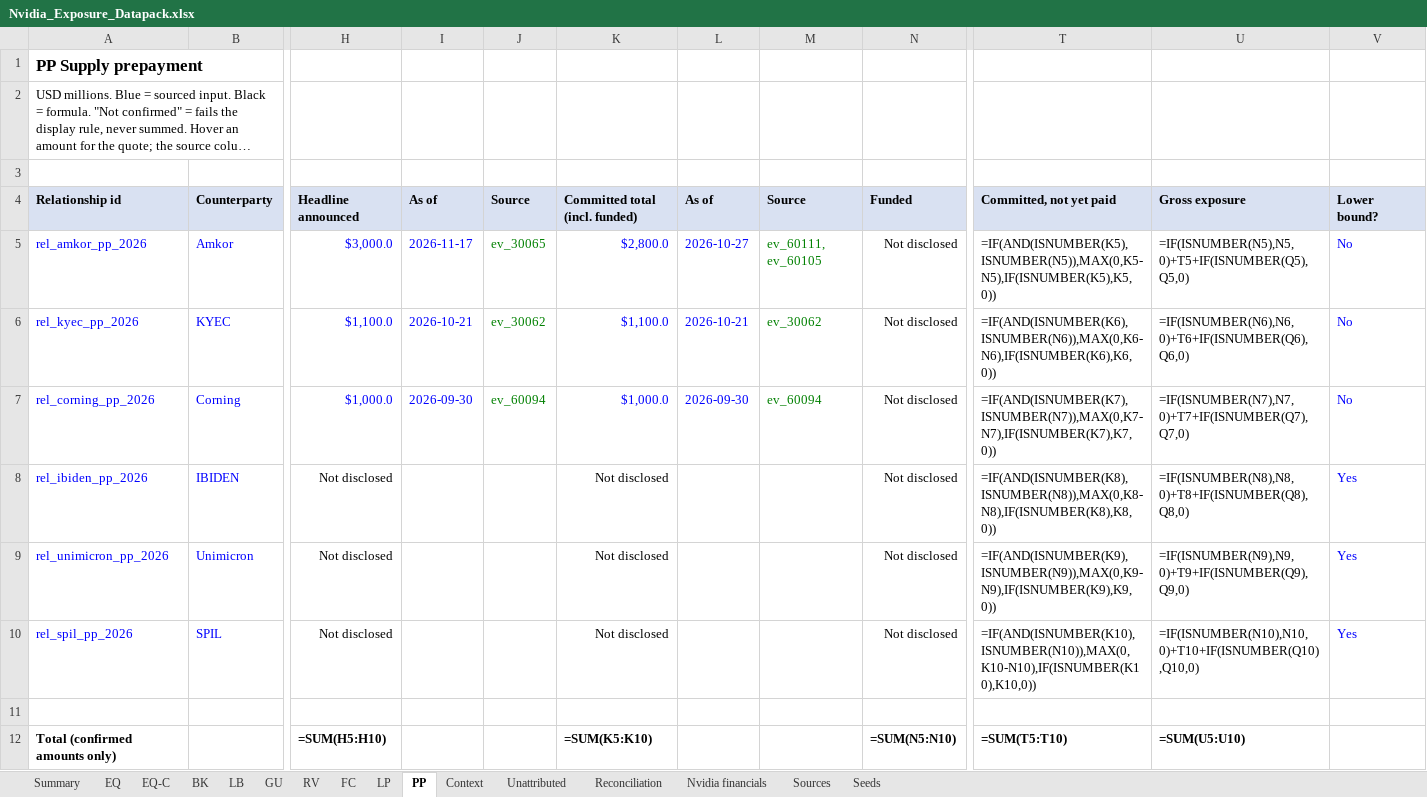
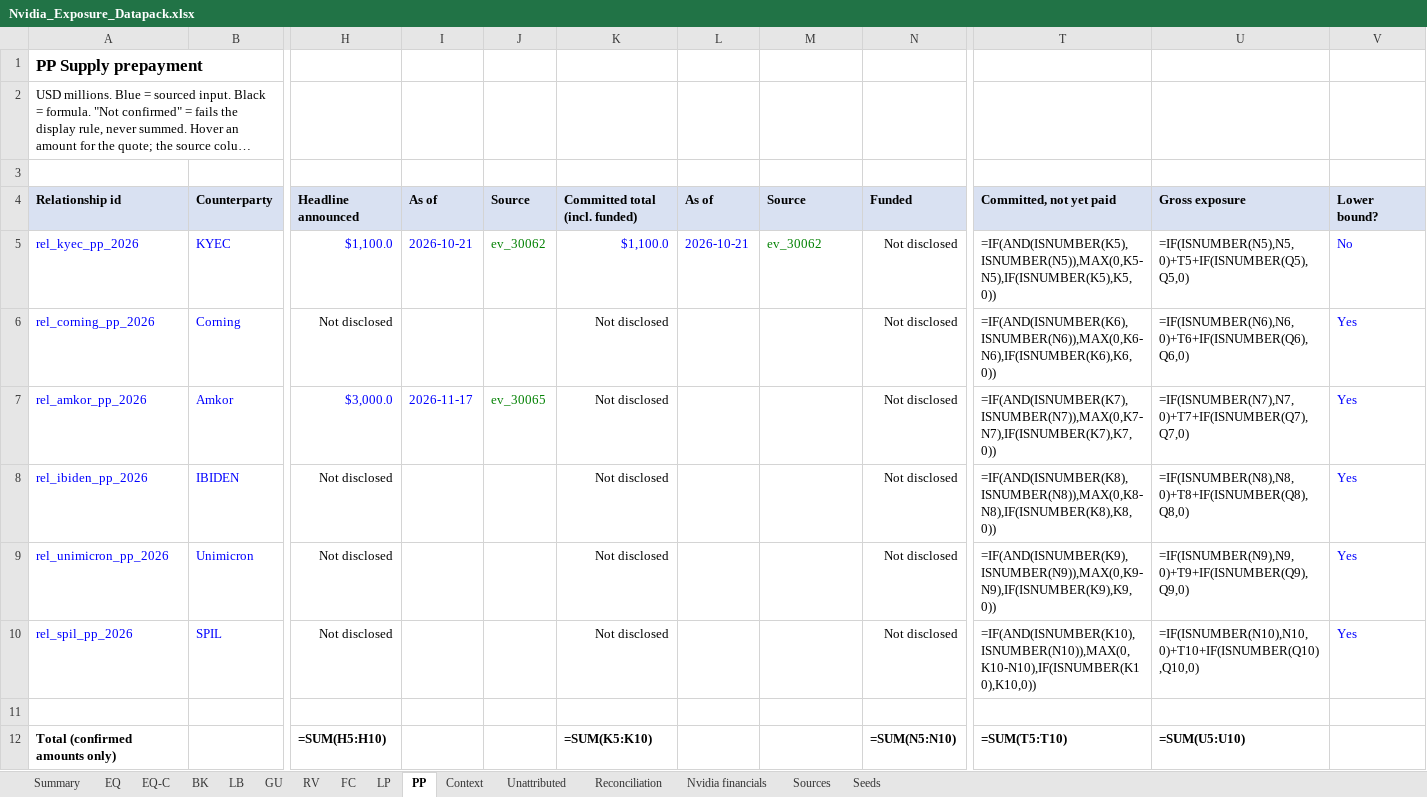
Before and after one commit to pancibus1709/Nvidia-, an Excel workbook: research/Nvidia_Exposure_Datapack.xlsx, sheet PP, drawn as a sheet; only a part is shown, gaps mark what is left out; long unchanged cells end in …; values as stored, in another font and other column widths than the file's, no borders; formulas without a stored value are shown as written; removed rows and columns are numbered as before the commit, all else as after; rows hold the shown columns only; the diff names each change by its address in the sheet, - before the commit and + after, or states it on an @@ line.

```diff
--- a/research/Nvidia_Exposure_Datapack.xlsx (sheet PP)
+++ b/research/Nvidia_Exposure_Datapack.xlsx (sheet PP)
-row 5: rel_amkor_pp_2026 | Amkor | $3,000.0 | 2026-11-17 | ev_30065 | $2,800.0 | 2026-10-27 | ev_60111, ev_60105 | Not disclosed | =IF(AND(ISNUMBER(K5),ISNUMBER(N5)),MAX(0,K5-N5),IF(ISNUMBER(K5),K5,0)) | =IF(ISNUMBER(N5),N5,0)+T5+IF(ISNUMBER(Q5),Q5,0) | No
-T5: =IF(AND(ISNUMBER(K6),ISNUMBER(N6)),MAX(0,K6-N6),IF(ISNUMBER(K6),K6,0))
+T5: =IF(AND(ISNUMBER(K5),ISNUMBER(N5)),MAX(0,K5-N5),IF(ISNUMBER(K5),K5,0))
-U5: =IF(ISNUMBER(N6),N6,0)+T6+IF(ISNUMBER(Q6),Q6,0)
+U5: =IF(ISNUMBER(N5),N5,0)+T5+IF(ISNUMBER(Q5),Q5,0)
-H6: $1,000.0
+H6: Not disclosed
-H6 text colour: #0000FF
+H6 text colour: black
-I6: 2026-09-30
+I6: (empty)
-J6: ev_60094
+J6: (empty)
-K6: $1,000.0
+K6: Not disclosed
-K6 text colour: #0000FF
+K6 text colour: black
-L6: 2026-09-30
+L6: (empty)
-M6: ev_60094
+M6: (empty)
-T6: =IF(AND(ISNUMBER(K7),ISNUMBER(N7)),MAX(0,K7-N7),IF(ISNUMBER(K7),K7,0))
+T6: =IF(AND(ISNUMBER(K6),ISNUMBER(N6)),MAX(0,K6-N6),IF(ISNUMBER(K6),K6,0))
-U6: =IF(ISNUMBER(N7),N7,0)+T7+IF(ISNUMBER(Q7),Q7,0)
+U6: =IF(ISNUMBER(N6),N6,0)+T6+IF(ISNUMBER(Q6),Q6,0)
-V6: No
+V6: Yes
+row 7: rel_amkor_pp_2026 | Amkor | $3,000.0 | 2026-11-17 | ev_30065 | Not disclosed |  |  | Not disclosed | =IF(AND(ISNUMBER(K7),ISNUMBER(N7)),MAX(0,K7-N7),IF(ISNUMBER(K7),K7,0)) | =IF(ISNUMBER(N7),N7,0)+T7+IF(ISNUMBER(Q7),Q7,0) | Yes
```
Also changed, not shown: sheet Sources, sheet Reconciliation, sheet EQ, sheet Summary, sheet LP, sheet GU, 16 other files.
